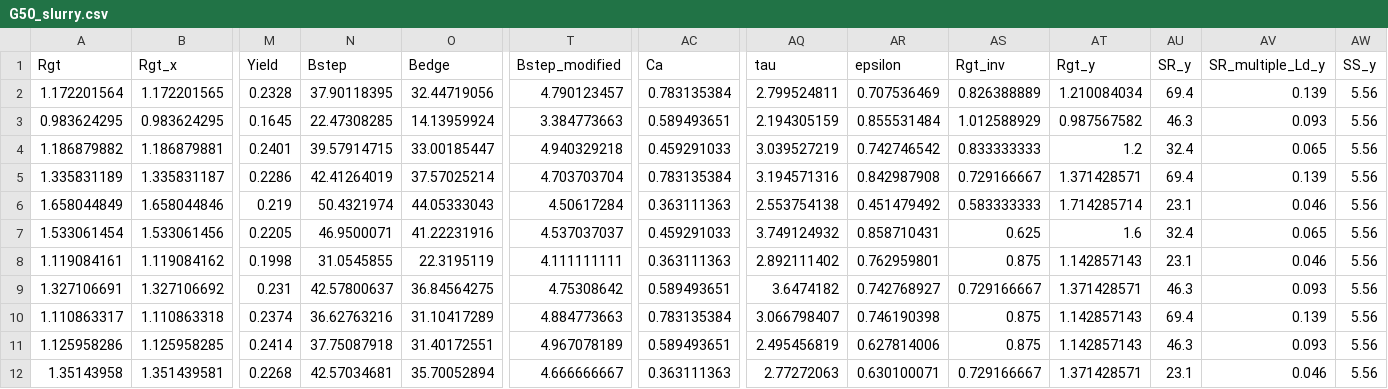
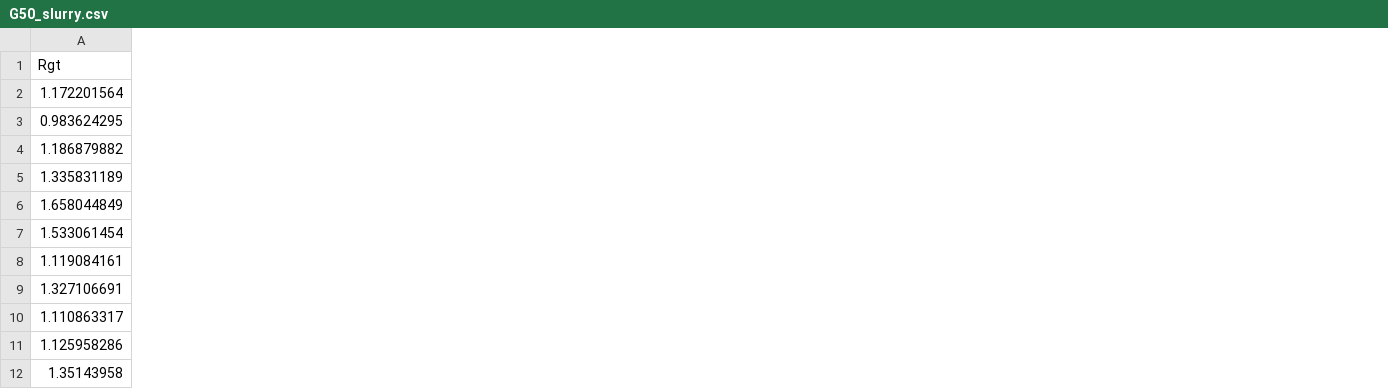
Before and after one commit to nankan88/RawData_Controlling-slot-coating-edge-profiles-of-battery-electrodes, a CSV file: G50_slurry.csv, drawn as a sheet; only a part is shown, gaps mark what is left out; the diff covers the shown part only; the diff names each change by its address in the sheet, - before the commit and + after, or states it on an @@ line.

```diff
--- a/G50_slurry.csv
+++ b/G50_slurry.csv
-column B (Rgt_x), rows 2-12: 1.172201565 | 0.983624295 | 1.186879881 | 1.335831187 | 1.658044846 | 1.533061456 | 1.119084162 | 1.327106692 | 1.110863318 | 1.125958285 | 1.351439581
-column M (Yield), rows 2-12: 0.2328 | 0.1645 | 0.2401 | 0.2286 | 0.219 | 0.2205 | 0.1998 | 0.231 | 0.2374 | 0.2414 | 0.2268
-column N (Bstep), rows 2-12: 37.90118395 | 22.47308285 | 39.57914715 | 42.41264019 | 50.4321974 | 46.9500071 | 31.0545855 | 42.57800637 | 36.62763216 | 37.75087918 | 42.57034681
-column O (Bedge), rows 2-12: 32.44719056 | 14.13959924 | 33.00185447 | 37.57025214 | 44.05333043 | 41.22231916 | 22.3195119 | 36.84564275 | 31.10417289 | 31.40172551 | 35.70052894
-column T (Bstep_modified), rows 2-12: 4.790123457 | 3.384773663 | 4.940329218 | 4.703703704 | 4.50617284 | 4.537037037 | 4.111111111 | 4.75308642 | 4.884773663 | 4.967078189 | 4.666666667
-column AC (Ca), rows 2-12: 0.783135384 | 0.589493651 | 0.459291033 | 0.783135384 | 0.363111363 | 0.459291033 | 0.363111363 | 0.589493651 | 0.783135384 | 0.589493651 | 0.363111363
-column AQ (tau), rows 2-12: 2.799524811 | 2.194305159 | 3.039527219 | 3.194571316 | 2.553754138 | 3.749124932 | 2.892111402 | 3.6474182 | 3.066798407 | 2.495456819 | 2.77272063
-column AR (epsilon), rows 2-12: 0.707536469 | 0.855531484 | 0.742746542 | 0.842987908 | 0.451479492 | 0.858710431 | 0.762959801 | 0.742768927 | 0.746190398 | 0.627814006 | 0.630100071
-column AS (Rgt_inv), rows 2-12: 0.826388889 | 1.012588929 | 0.833333333 | 0.729166667 | 0.583333333 | 0.625 | 0.875 | 0.729166667 | 0.875 | 0.875 | 0.729166667
-column AT (Rgt_y), rows 2-12: 1.210084034 | 0.987567582 | 1.2 | 1.371428571 | 1.714285714 | 1.6 | 1.142857143 | 1.371428571 | 1.142857143 | 1.142857143 | 1.371428571
-column AU (SR_y), rows 2-12: 69.4 | 46.3 | 32.4 | 69.4 | 23.1 | 32.4 | 23.1 | 46.3 | 69.4 | 46.3 | 23.1
-column AV (SR_multiple_Ld_y), rows 2-12: 0.139 | 0.093 | 0.065 | 0.139 | 0.046 | 0.065 | 0.046 | 0.093 | 0.139 | 0.093 | 0.046
-column AW (SS_y), rows 2-12: all 5.56
```
Also changed, not shown: 3 removed columns and 4 edited cells elsewhere in this file, G40_plus_IPA_slurry.csv, 3 other files.
